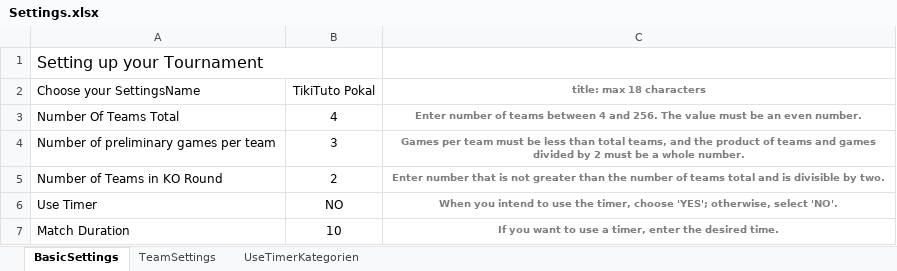
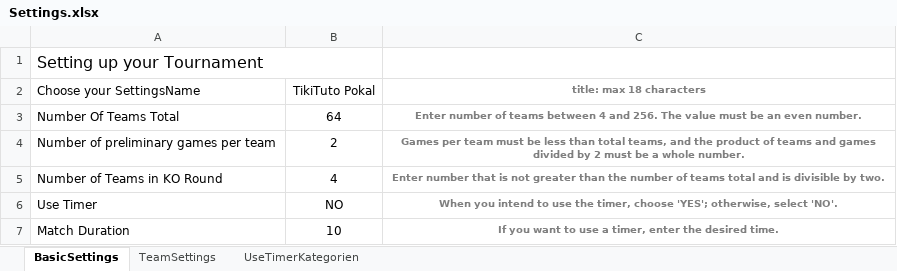
Before and after one commit to sanchez-chris/TiKiTuTo, an Excel workbook: TiKiTuTo/Templates/Settings.xlsx, sheet BasicSettings, drawn as a sheet; values as stored, in another font and other column widths than the file's, no borders; the diff names each change by its address in the sheet, - before the commit and + after, or states it on an @@ line.

```diff
--- a/TiKiTuTo/Templates/Settings.xlsx (sheet BasicSettings)
+++ b/TiKiTuTo/Templates/Settings.xlsx (sheet BasicSettings)
-B3 (TikiTuto Pokal): 4
+B3 (TikiTuto Pokal): 64
-B4 (TikiTuto Pokal): 3
+B4 (TikiTuto Pokal): 2
-B5 (TikiTuto Pokal): 2
+B5 (TikiTuto Pokal): 4
```
Also changed, not shown: sheet TeamSettings, 2 other files.
